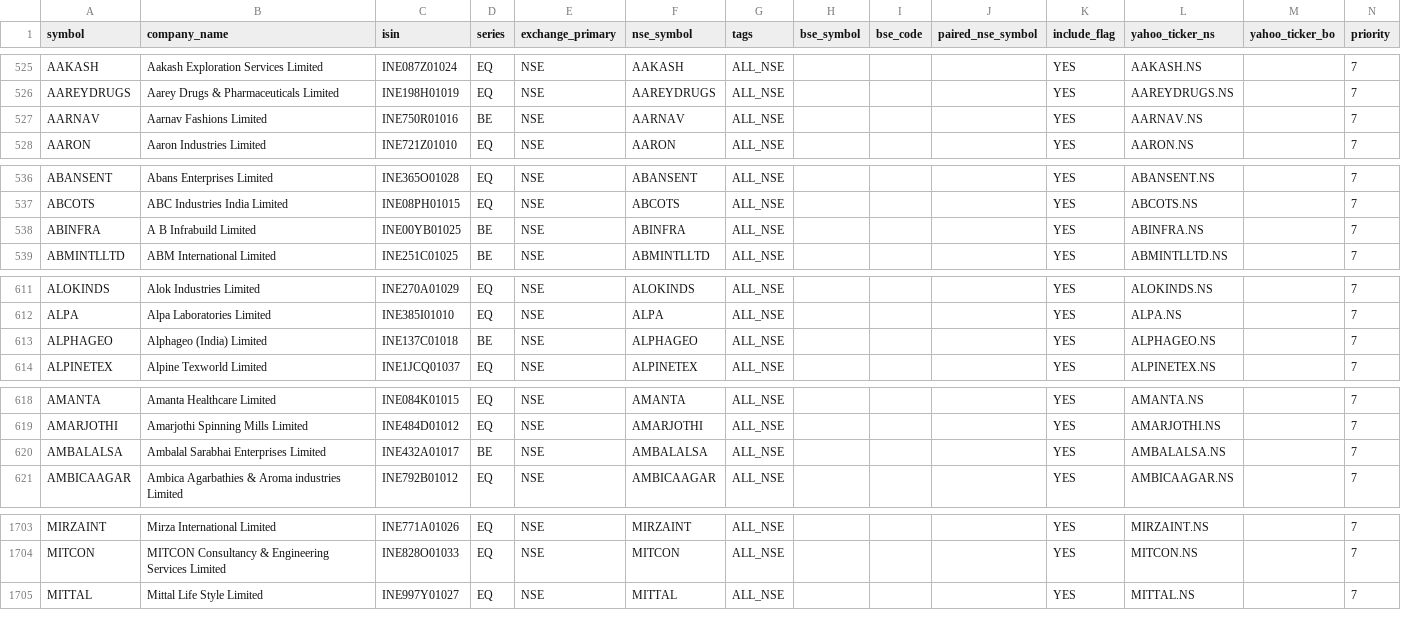
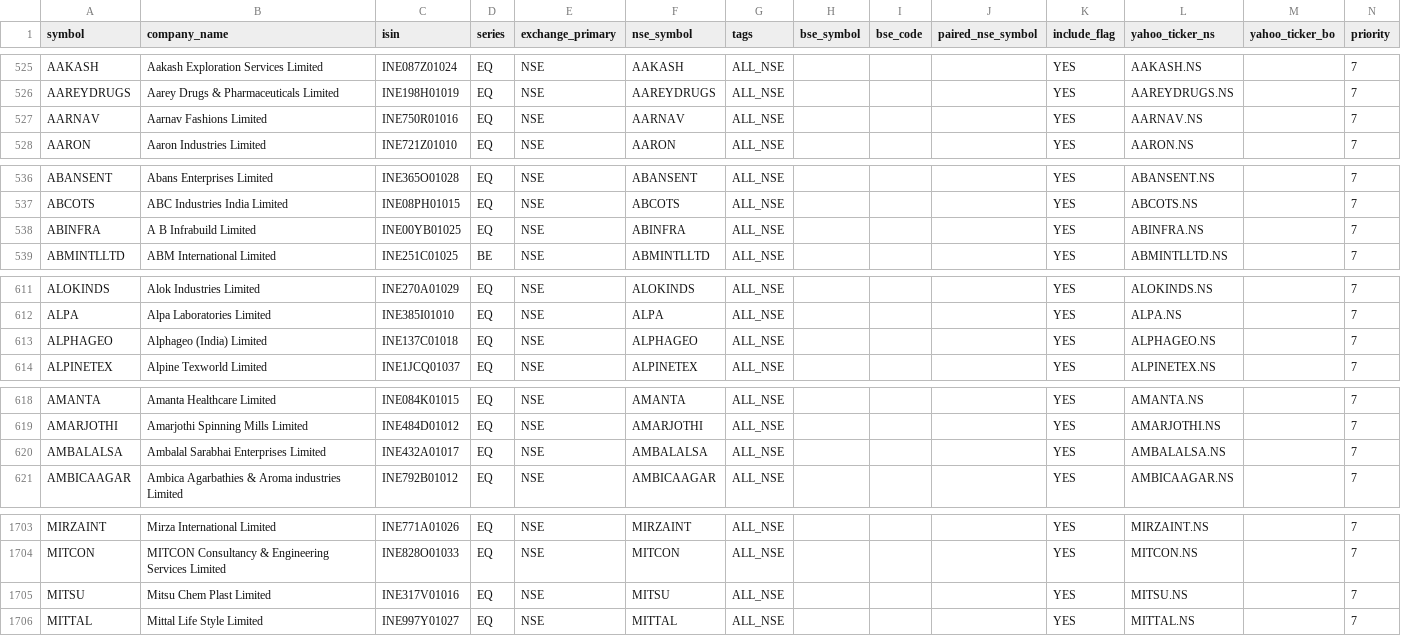
Before and after one commit to Arwagh1441444/stockanalyser, a CSV file: universe_master_snapshot.csv, drawn as a sheet; only a part is shown, gaps mark what is left out; the diff covers the shown part only.

```diff
--- a/universe_master_snapshot.csv
+++ b/universe_master_snapshot.csv
@@ -526,3 +526,3 @@ AAKASH,Aakash Exploration Services Limited,INE087Z01024,EQ,NSE,AAKASH,ALL_NSE,,,
 AAREYDRUGS,Aarey Drugs & Pharmaceuticals Limited,INE198H01019,EQ,NSE,AAREYDRUGS,ALL_NSE,,,,YES,AAREYDRUGS.NS,,7
-AARNAV,Aarnav Fashions Limited,INE750R01016,BE,NSE,AARNAV,ALL_NSE,,,,YES,AARNAV.NS,,7
+AARNAV,Aarnav Fashions Limited,INE750R01016,EQ,NSE,AARNAV,ALL_NSE,,,,YES,AARNAV.NS,,7
 AARON,Aaron Industries Limited,INE721Z01010,EQ,NSE,AARON,ALL_NSE,,,,YES,AARON.NS,,7
@@ -537,3 +537,3 @@ ABANSENT,Abans Enterprises Limited,INE365O01028,EQ,NSE,ABANSENT,ALL_NSE,,,,YES,A
 ABCOTS,ABC Industries India Limited,INE08PH01015,EQ,NSE,ABCOTS,ALL_NSE,,,,YES,ABCOTS.NS,,7
-ABINFRA,A B Infrabuild Limited,INE00YB01025,BE,NSE,ABINFRA,ALL_NSE,,,,YES,ABINFRA.NS,,7
+ABINFRA,A B Infrabuild Limited,INE00YB01025,EQ,NSE,ABINFRA,ALL_NSE,,,,YES,ABINFRA.NS,,7
 ABMINTLLTD,ABM International Limited,INE251C01025,BE,NSE,ABMINTLLTD,ALL_NSE,,,,YES,ABMINTLLTD.NS,,7
@@ -612,3 +612,3 @@ ALOKINDS,Alok Industries Limited,INE270A01029,EQ,NSE,ALOKINDS,ALL_NSE,,,,YES,ALO
 ALPA,Alpa Laboratories Limited,INE385I01010,EQ,NSE,ALPA,ALL_NSE,,,,YES,ALPA.NS,,7
-ALPHAGEO,Alphageo (India) Limited,INE137C01018,BE,NSE,ALPHAGEO,ALL_NSE,,,,YES,ALPHAGEO.NS,,7
+ALPHAGEO,Alphageo (India) Limited,INE137C01018,EQ,NSE,ALPHAGEO,ALL_NSE,,,,YES,ALPHAGEO.NS,,7
 ALPINETEX,Alpine Texworld Limited,INE1JCQ01037,EQ,NSE,ALPINETEX,ALL_NSE,,,,YES,ALPINETEX.NS,,7
@@ -619,3 +619,3 @@ AMANTA,Amanta Healthcare Limited,INE084K01015,EQ,NSE,AMANTA,ALL_NSE,,,,YES,AMANT
 AMARJOTHI,Amarjothi Spinning Mills Limited,INE484D01012,EQ,NSE,AMARJOTHI,ALL_NSE,,,,YES,AMARJOTHI.NS,,7
-AMBALALSA,Ambalal Sarabhai Enterprises Limited,INE432A01017,BE,NSE,AMBALALSA,ALL_NSE,,,,YES,AMBALALSA.NS,,7
+AMBALALSA,Ambalal Sarabhai Enterprises Limited,INE432A01017,EQ,NSE,AMBALALSA,ALL_NSE,,,,YES,AMBALALSA.NS,,7
 AMBICAAGAR,Ambica Agarbathies & Aroma industries Limited,INE792B01012,EQ,NSE,AMBICAAGAR,ALL_NSE,,,,YES,AMBICAAGAR.NS,,7
@@ -1704,2 +1704,3 @@ MIRZAINT,Mirza International Limited,INE771A01026,EQ,NSE,MIRZAINT,ALL_NSE,,,,YES
 MITCON,MITCON Consultancy & Engineering Services Limited,INE828O01033,EQ,NSE,MITCON,ALL_NSE,,,,YES,MITCON.NS,,7
+MITSU,Mitsu Chem Plast Limited,INE317V01016,EQ,NSE,MITSU,ALL_NSE,,,,YES,MITSU.NS,,7
 MITTAL,Mittal Life Style Limited,INE997Y01027,EQ,NSE,MITTAL,ALL_NSE,,,,YES,MITTAL.NS,,7
```
Also changed, not shown: 9 edited cells elsewhere in this file.
